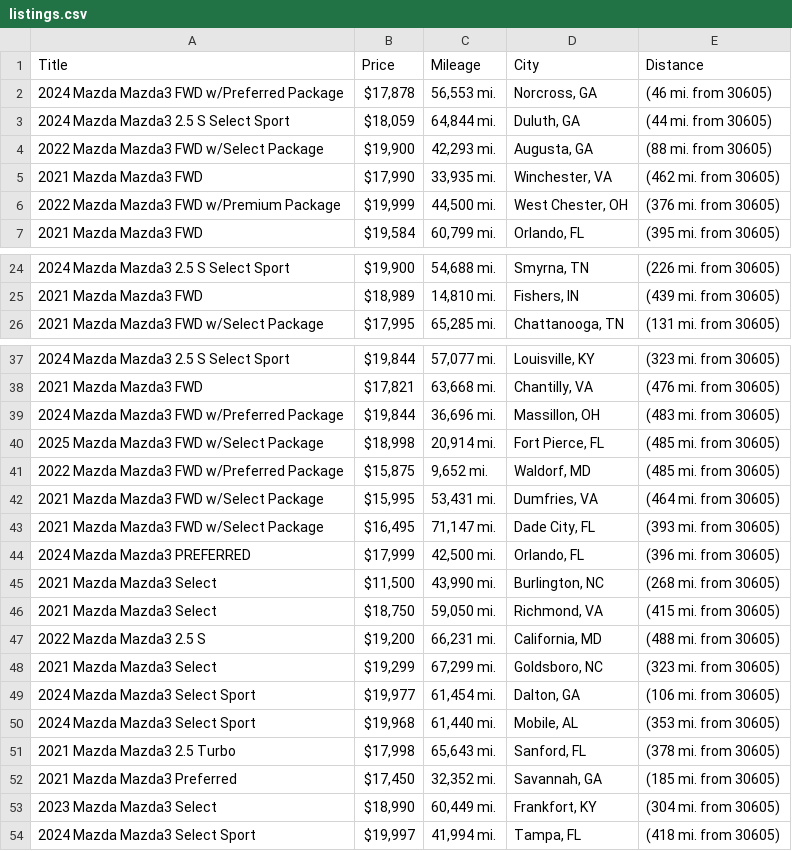
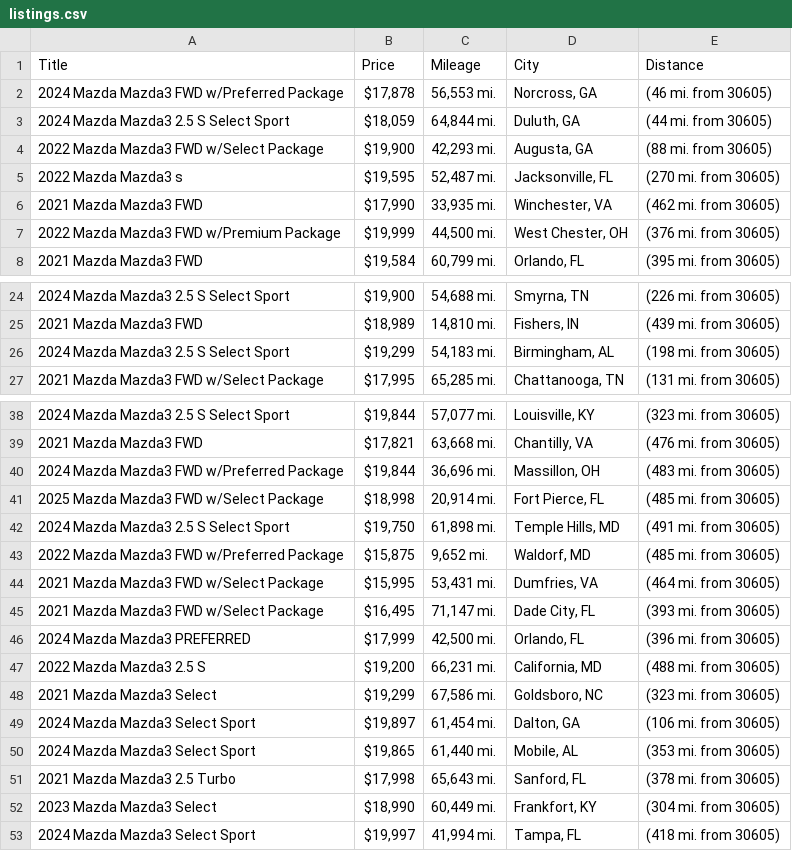
Before and after one commit to jwd0526/go-practice, a CSV file: listings.csv, drawn as a sheet; only a part is shown, gaps mark what is left out; the diff covers the shown part only.

```diff
--- a/listings.csv
+++ b/listings.csv
@@ -4,2 +4,3 @@ Title,Price,Mileage,City,Distance
 2022 Mazda Mazda3 FWD w/Select Package,"$19,900","42,293 mi.","Augusta, GA",(88 mi. from 30605)
+2022 Mazda Mazda3 s,"$19,595","52,487 mi.","Jacksonville, FL",(270 mi. from 30605)
 2021 Mazda Mazda3 FWD,"$17,990","33,935 mi.","Winchester, VA",(462 mi. from 30605)
@@ -25,2 +25,3 @@ Title,Price,Mileage,City,Distance
 2021 Mazda Mazda3 FWD,"$18,989","14,810 mi.","Fishers, IN",(439 mi. from 30605)
+2024 Mazda Mazda3 2.5 S Select Sport,"$19,299","54,183 mi.","Birmingham, AL",(198 mi. from 30605)
 2021 Mazda Mazda3 FWD w/Select Package,"$17,995","65,285 mi.","Chattanooga, TN",(131 mi. from 30605)
@@ -40,2 +41,3 @@ Title,Price,Mileage,City,Distance
 2025 Mazda Mazda3 FWD w/Select Package,"$18,998","20,914 mi.","Fort Pierce, FL",(485 mi. from 30605)
+2024 Mazda Mazda3 2.5 S Select Sport,"$19,750","61,898 mi.","Temple Hills, MD",(491 mi. from 30605)
 2022 Mazda Mazda3 FWD w/Preferred Package,"$15,875","9,652 mi.","Waldorf, MD",(485 mi. from 30605)
@@ -44,10 +46,7 @@ Title,Price,Mileage,City,Distance
 2024 Mazda Mazda3 PREFERRED,"$17,999","42,500 mi.","Orlando, FL",(396 mi. from 30605)
-2021 Mazda Mazda3 Select,"$11,500","43,990 mi.","Burlington, NC",(268 mi. from 30605)
-2021 Mazda Mazda3 Select,"$18,750","59,050 mi.","Richmond, VA",(415 mi. from 30605)
 2022 Mazda Mazda3 2.5 S,"$19,200","66,231 mi.","California, MD",(488 mi. from 30605)
-2021 Mazda Mazda3 Select,"$19,299","67,299 mi.","Goldsboro, NC",(323 mi. from 30605)
-2024 Mazda Mazda3 Select Sport,"$19,977","61,454 mi.","Dalton, GA",(106 mi. from 30605)
-2024 Mazda Mazda3 Select Sport,"$19,968","61,440 mi.","Mobile, AL",(353 mi. from 30605)
+2021 Mazda Mazda3 Select,"$19,299","67,586 mi.","Goldsboro, NC",(323 mi. from 30605)
+2024 Mazda Mazda3 Select Sport,"$19,897","61,454 mi.","Dalton, GA",(106 mi. from 30605)
+2024 Mazda Mazda3 Select Sport,"$19,865","61,440 mi.","Mobile, AL",(353 mi. from 30605)
 2021 Mazda Mazda3 2.5 Turbo,"$17,998","65,643 mi.","Sanford, FL",(378 mi. from 30605)
-2021 Mazda Mazda3 Preferred,"$17,450","32,352 mi.","Savannah, GA",(185 mi. from 30605)
 2023 Mazda Mazda3 Select,"$18,990","60,449 mi.","Frankfort, KY",(304 mi. from 30605)
```
Also changed, not shown: 4 added rows, 6 removed rows and 4 edited cells elsewhere in this file, 1 other file.
